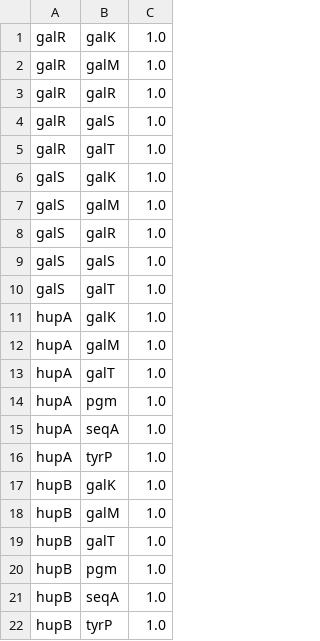
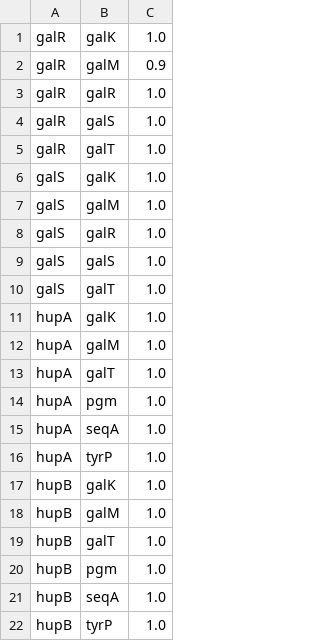
Before and after one commit to tschaffter/jmod, a TSV file: rsc/parsers/structure_w.tsv, drawn as a sheet.

```diff
--- a/rsc/parsers/structure_w.tsv
+++ b/rsc/parsers/structure_w.tsv
@@ -1,3 +1,3 @@
 galR	galK	1.0
-galR	galM	1.0
+galR	galM	0.9
 galR	galR	1.0
```
Also changed, not shown: 10 other files.
